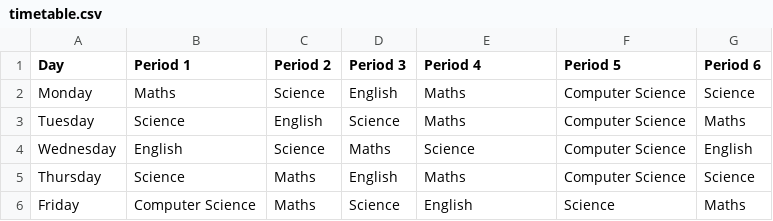
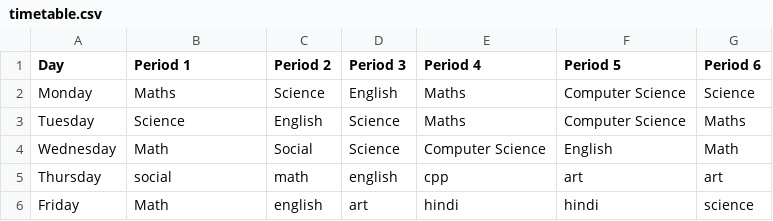
Before and after one commit to arya-vinayak/Student-Manager-app-using-C-, a CSV file: Database/timetable.csv, drawn as a sheet.

```diff
--- a/Database/timetable.csv
+++ b/Database/timetable.csv
@@ -3,4 +3,4 @@ Monday,Maths,Science,English,Maths,Computer Science,Science
 Tuesday,Science,English,Science,Maths,Computer Science,Maths
-Wednesday,English,Science,Maths,Science,Computer Science,English
-Thursday,Science,Maths,English,Maths,Computer Science,Science
-Friday,Computer Science,Maths,Science,English,Science,Maths
+Wednesday,Math,Social,Science,Computer Science,English,Math
+Thursday,social,math,english,cpp,art,art
+Friday,Math,english,art,hindi,hindi,science
```
Also changed, not shown: 9 other files.
